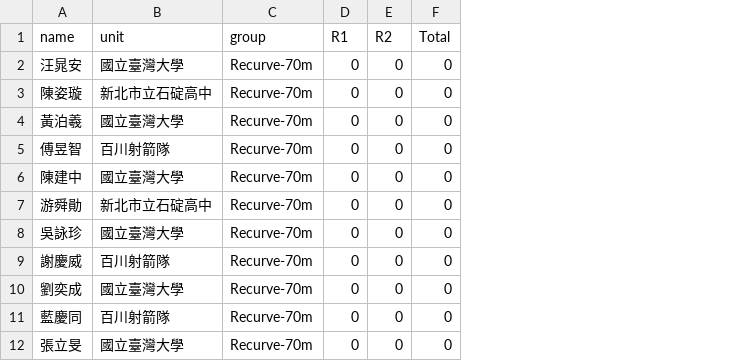
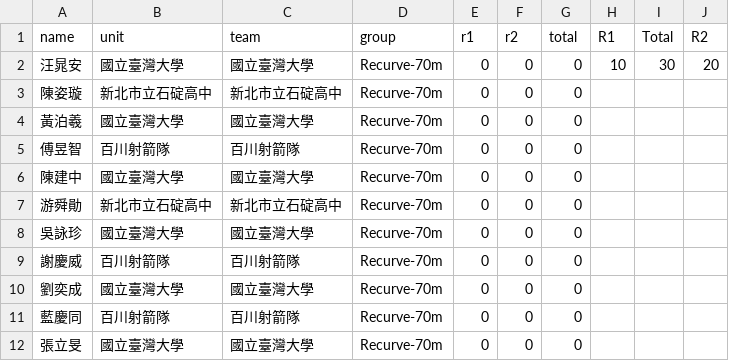
Before and after one commit to 687887s/archery_race, a CSV file: data/individual_players.csv, drawn as a sheet; only a part is shown; addresses are those after the commit; the diff names each change by its address in the sheet, - before the commit and + after, or states it on an @@ line.

Commit message:
Update players data via Admin Portal

```diff
--- a/data/individual_players.csv
+++ b/data/individual_players.csv
+column C (team), rows 2-12: 國立臺灣大學 | 新北市立石碇高中 | 國立臺灣大學 | 百川射箭隊 | 國立臺灣大學 | 新北市立石碇高中 | 國立臺灣大學 | 百川射箭隊 | 國立臺灣大學 | 百川射箭隊 | 國立臺灣大學
+column H (R1), row 2: 10
+column I (Total), row 2: 30
+column J (R2), row 2: 20
-E1: R1
+E1: r1
-F1: R2
+F1: r2
-G1: Total
+G1: total
```
